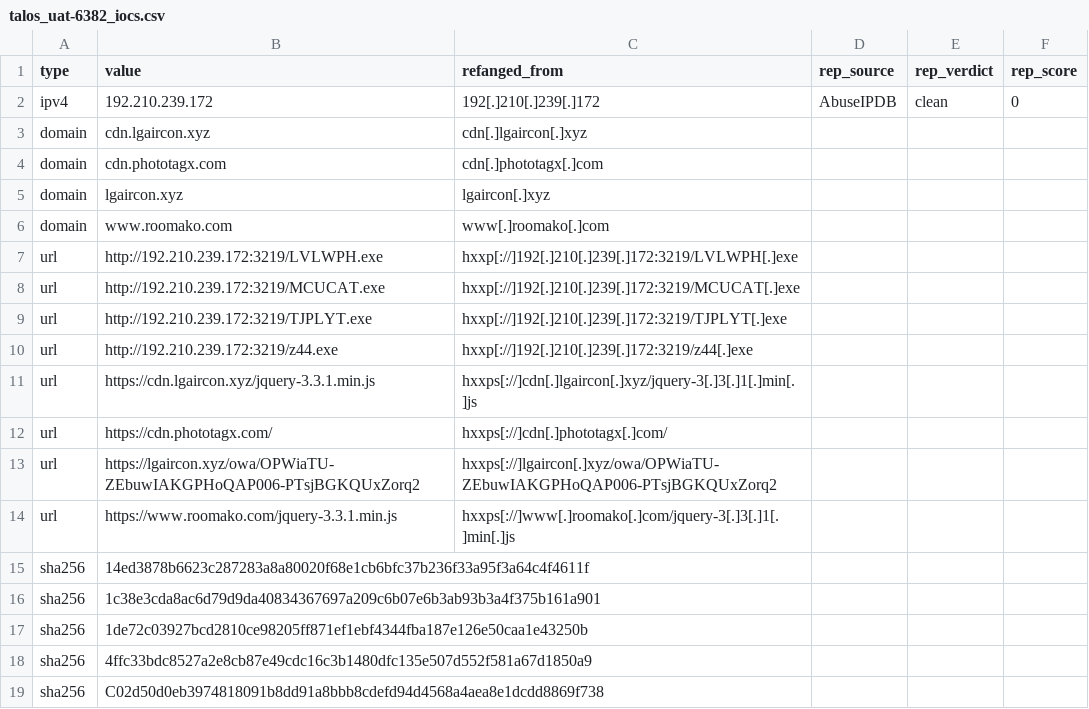
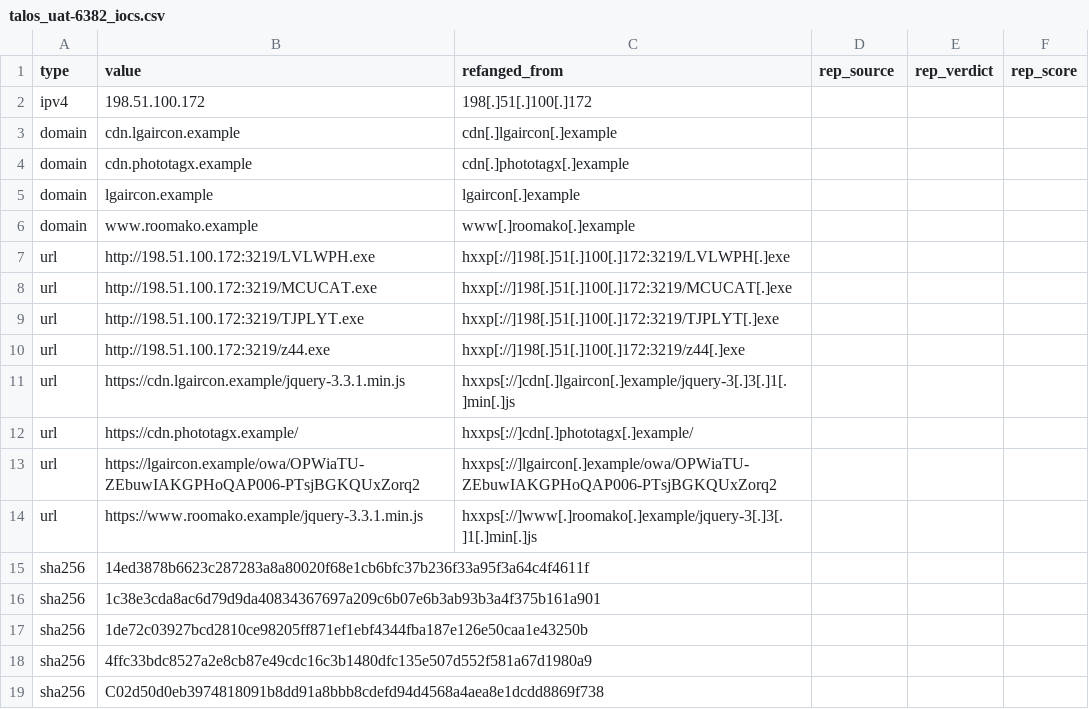
Before and after one commit to NicoBleh/IOC-Extractor, a CSV file: examples/talos_uat-6382_iocs.csv, drawn as a sheet.

Commit message:
Replace real IOCs with synthetic data in examples, fix README project structure

```diff
--- a/examples/talos_uat-6382_iocs.csv
+++ b/examples/talos_uat-6382_iocs.csv
@@ -1,15 +1,15 @@
 type,value,refanged_from,rep_source,rep_verdict,rep_score
-ipv4,192.210.239.172,192[.]210[.]239[.]172,AbuseIPDB,clean,0
-domain,cdn.lgaircon.xyz,cdn[.]lgaircon[.]xyz,,,
-domain,cdn.phototagx.com,cdn[.]phototagx[.]com,,,
-domain,lgaircon.xyz,lgaircon[.]xyz,,,
-domain,www.roomako.com,www[.]roomako[.]com,,,
-url,http://192.210.239.172:3219/LVLWPH.exe,hxxp[://]192[.]210[.]239[.]172:3219/LVLWPH[.]exe,,,
-url,http://192.210.239.172:3219/MCUCAT.exe,hxxp[://]192[.]210[.]239[.]172:3219/MCUCAT[.]exe,,,
-url,http://192.210.239.172:3219/TJPLYT.exe,hxxp[://]192[.]210[.]239[.]172:3219/TJPLYT[.]exe,,,
-url,http://192.210.239.172:3219/z44.exe,hxxp[://]192[.]210[.]239[.]172:3219/z44[.]exe,,,
-url,https://cdn.lgaircon.xyz/jquery-3.3.1.min.js,hxxps[://]cdn[.]lgaircon[.]xyz/jquery-3[.]3[.]1[.]min[.]js,,,
-url,https://cdn.phototagx.com/,hxxps[://]cdn[.]phototagx[.]com/,,,
-url,https://lgaircon.xyz/owa/OPWiaTU-ZEbuwIAKGPHoQAP006-PTsjBGKQUxZorq2,hxxps[://]lgaircon[.]xyz/owa/OPWiaTU-ZEbuwIAKGPHoQAP006-PTsjBGKQUxZorq2,,,
-url,https://www.roomako.com/jquery-3.3.1.min.js,hxxps[://]www[.]roomako[.]com/jquery-3[.]3[.]1[.]min[.]js,,,
+ipv4,198.51.100.172,198[.]51[.]100[.]172,,,
+domain,cdn.lgaircon.example,cdn[.]lgaircon[.]example,,,
+domain,cdn.phototagx.example,cdn[.]phototagx[.]example,,,
+domain,lgaircon.example,lgaircon[.]example,,,
+domain,www.roomako.example,www[.]roomako[.]example,,,
+url,http://198.51.100.172:3219/LVLWPH.exe,hxxp[://]198[.]51[.]100[.]172:3219/LVLWPH[.]exe,,,
+url,http://198.51.100.172:3219/MCUCAT.exe,hxxp[://]198[.]51[.]100[.]172:3219/MCUCAT[.]exe,,,
+url,http://198.51.100.172:3219/TJPLYT.exe,hxxp[://]198[.]51[.]100[.]172:3219/TJPLYT[.]exe,,,
+url,http://198.51.100.172:3219/z44.exe,hxxp[://]198[.]51[.]100[.]172:3219/z44[.]exe,,,
+url,https://cdn.lgaircon.example/jquery-3.3.1.min.js,hxxps[://]cdn[.]lgaircon[.]example/jquery-3[.]3[.]1[.]min[.]js,,,
+url,https://cdn.phototagx.example/,hxxps[://]cdn[.]phototagx[.]example/,,,
+url,https://lgaircon.example/owa/OPWiaTU-ZEbuwIAKGPHoQAP006-PTsjBGKQUxZorq2,hxxps[://]lgaircon[.]example/owa/OPWiaTU-ZEbuwIAKGPHoQAP006-PTsjBGKQUxZorq2,,,
+url,https://www.roomako.example/jquery-3.3.1.min.js,hxxps[://]www[.]roomako[.]example/jquery-3[.]3[.]1[.]min[.]js,,,
 sha256,14ed3878b6623c287283a8a80020f68e1cb6bfc37b236f33a95f3a64c4f4611f,,,,
@@ -17,3 +17,3 @@ sha256,1c38e3cda8ac6d79d9da40834367697a209c6b07e6b3ab93b3a4f375b161a901,,,,
 sha256,1de72c03927bcd2810ce98205ff871ef1ebf4344fba187e126e50caa1e43250b,,,,
-sha256,4ffc33bdc8527a2e8cb87e49cdc16c3b1480dfc135e507d552f581a67d1850a9,,,,
+sha256,4ffc33bdc8527a2e8cb87e49cdc16c3b1480dfc135e507d552f581a67d1980a9,,,,
 sha256,C02d50d0eb3974818091b8dd91a8bbb8cdefd94d4568a4aea8e1dcdd8869f738,,,,
```
Also changed, not shown: 2 other files.
